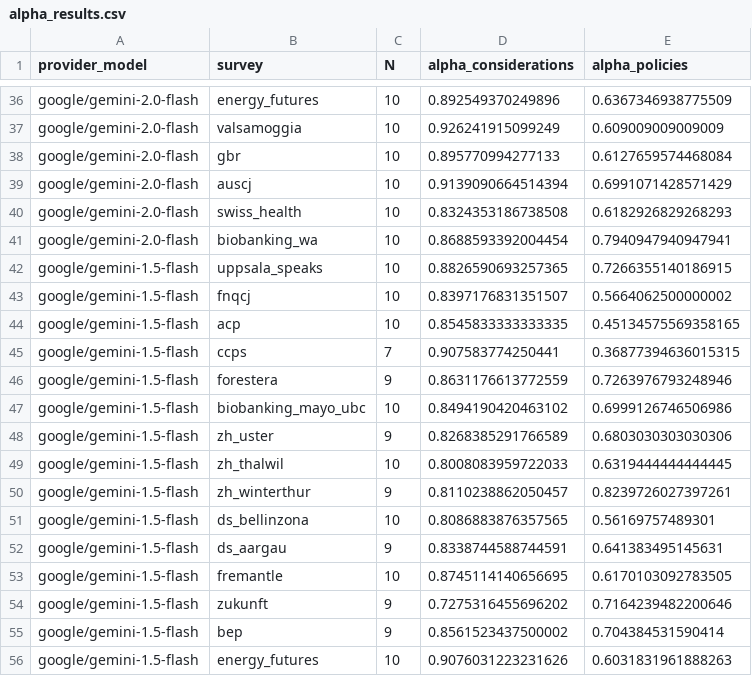
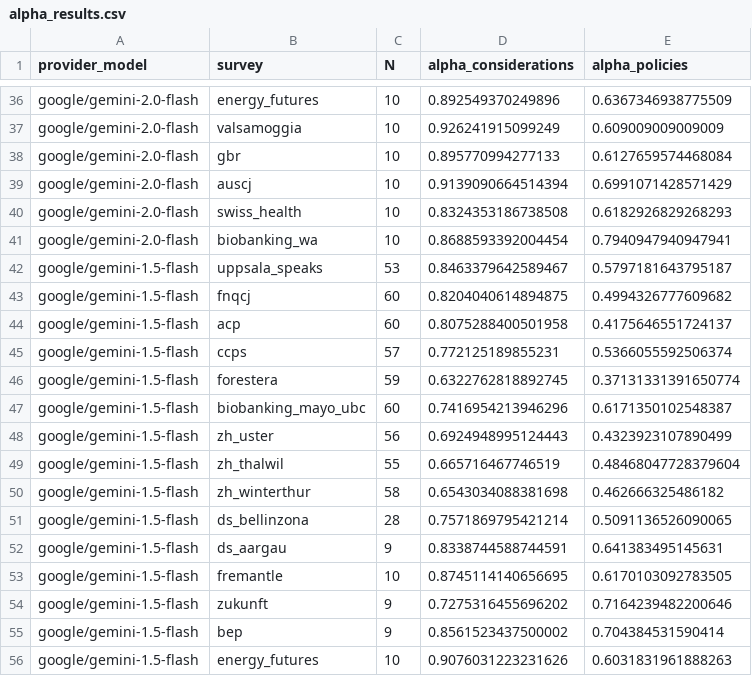
Before and after one commit to gumbelino/drillm, a CSV file: analysis/alpha_results.csv, drawn as a sheet; only a part is shown, gaps mark what is left out.

```diff
--- a/analysis/alpha_results.csv
+++ b/analysis/alpha_results.csv
@@ -41,12 +41,12 @@ google/gemini-2.0-flash,swiss_health,10,0.8324353186738508,0.6182926829268293
 google/gemini-2.0-flash,biobanking_wa,10,0.8688593392004454,0.7940947940947941
-google/gemini-1.5-flash,uppsala_speaks,10,0.8826590693257365,0.7266355140186915
-google/gemini-1.5-flash,fnqcj,10,0.8397176831351507,0.5664062500000002
-google/gemini-1.5-flash,acp,10,0.8545833333333335,0.45134575569358165
-google/gemini-1.5-flash,ccps,7,0.907583774250441,0.36877394636015315
-google/gemini-1.5-flash,forestera,9,0.8631176613772559,0.7263976793248946
-google/gemini-1.5-flash,biobanking_mayo_ubc,10,0.8494190420463102,0.6999126746506986
-google/gemini-1.5-flash,zh_uster,9,0.8268385291766589,0.6803030303030306
-google/gemini-1.5-flash,zh_thalwil,10,0.8008083959722033,0.6319444444444445
-google/gemini-1.5-flash,zh_winterthur,9,0.8110238862050457,0.8239726027397261
-google/gemini-1.5-flash,ds_bellinzona,10,0.8086883876357565,0.56169757489301
+google/gemini-1.5-flash,uppsala_speaks,53,0.8463379642589467,0.5797181643795187
+google/gemini-1.5-flash,fnqcj,60,0.8204040614894875,0.4994326777609682
+google/gemini-1.5-flash,acp,60,0.8075288400501958,0.4175646551724137
+google/gemini-1.5-flash,ccps,57,0.772125189855231,0.5366055592506374
+google/gemini-1.5-flash,forestera,59,0.6322762818892745,0.37131331391650774
+google/gemini-1.5-flash,biobanking_mayo_ubc,60,0.7416954213946296,0.6171350102548387
+google/gemini-1.5-flash,zh_uster,56,0.6924948995124443,0.4323923107890499
+google/gemini-1.5-flash,zh_thalwil,55,0.665716467746519,0.48468047728379604
+google/gemini-1.5-flash,zh_winterthur,58,0.6543034088381698,0.462666325486182
+google/gemini-1.5-flash,ds_bellinzona,28,0.7571869795421214,0.5091136526090065
 google/gemini-1.5-flash,ds_aargau,9,0.8338744588744591,0.641383495145631
```
Also changed, not shown: analysis/DRIInd_LLMs.csv, analysis/DRI_global.csv, 9 other files.
